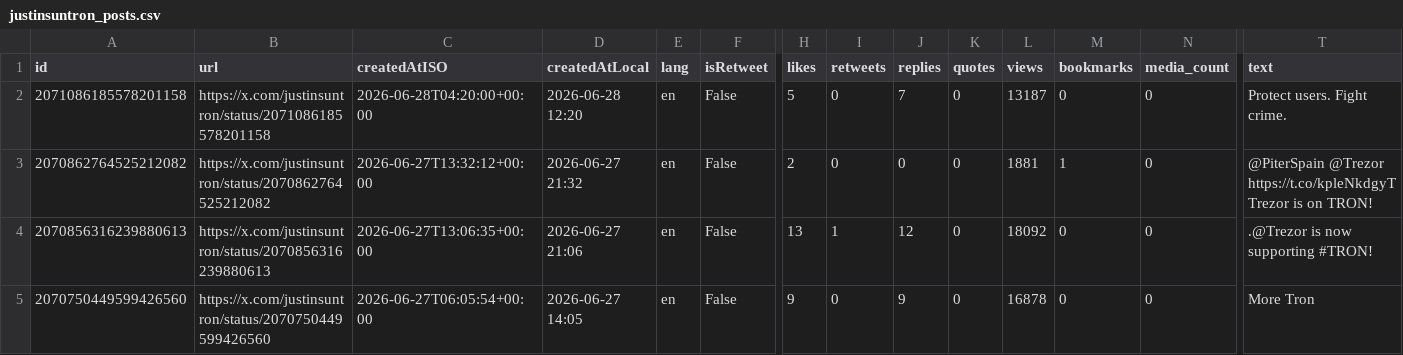
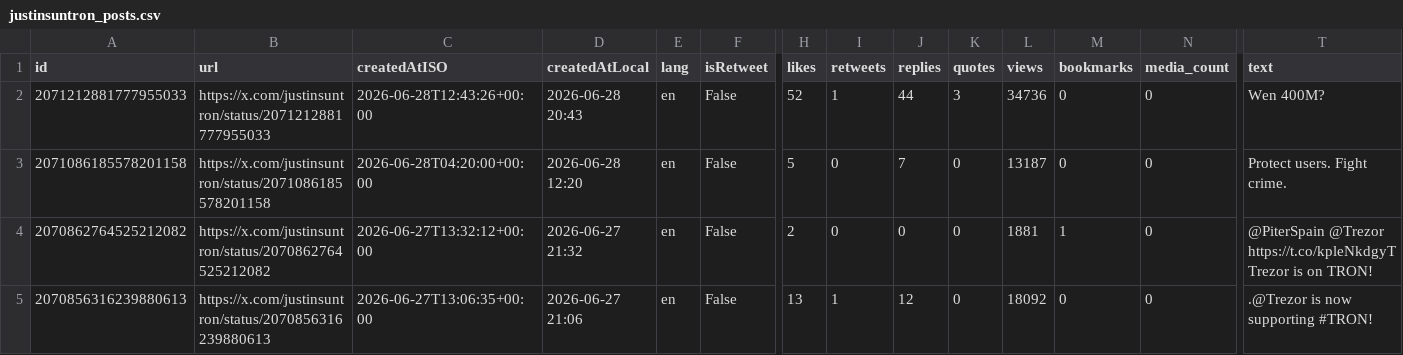
Before and after one commit to yan-labs/justin-sun-x-catalyst, a CSV file: data/justinsuntron_posts.csv, drawn as a sheet; only a part is shown, gaps mark what is left out; the shorter side is filled out with more unchanged rows; rows hold the shown columns only; the diff names each change by its address in the sheet, - before the commit and + after, or states it on an @@ line.

Commit message:
data: incremental post update (+1) 2026-06-28T13:23:44Z

```diff
--- a/data/justinsuntron_posts.csv
+++ b/data/justinsuntron_posts.csv
+row 2: 2071212881777955033 | https://x.com/justinsuntron/status/2071212881777955033 | 2026-06-28T12:43:26+00:00 | 2026-06-28 20:43 | en | False | 52 | 1 | 44 | 3 | 34736 | 0 | 0 | Wen 400M?
```
Also changed, not shown: 3 other files.
